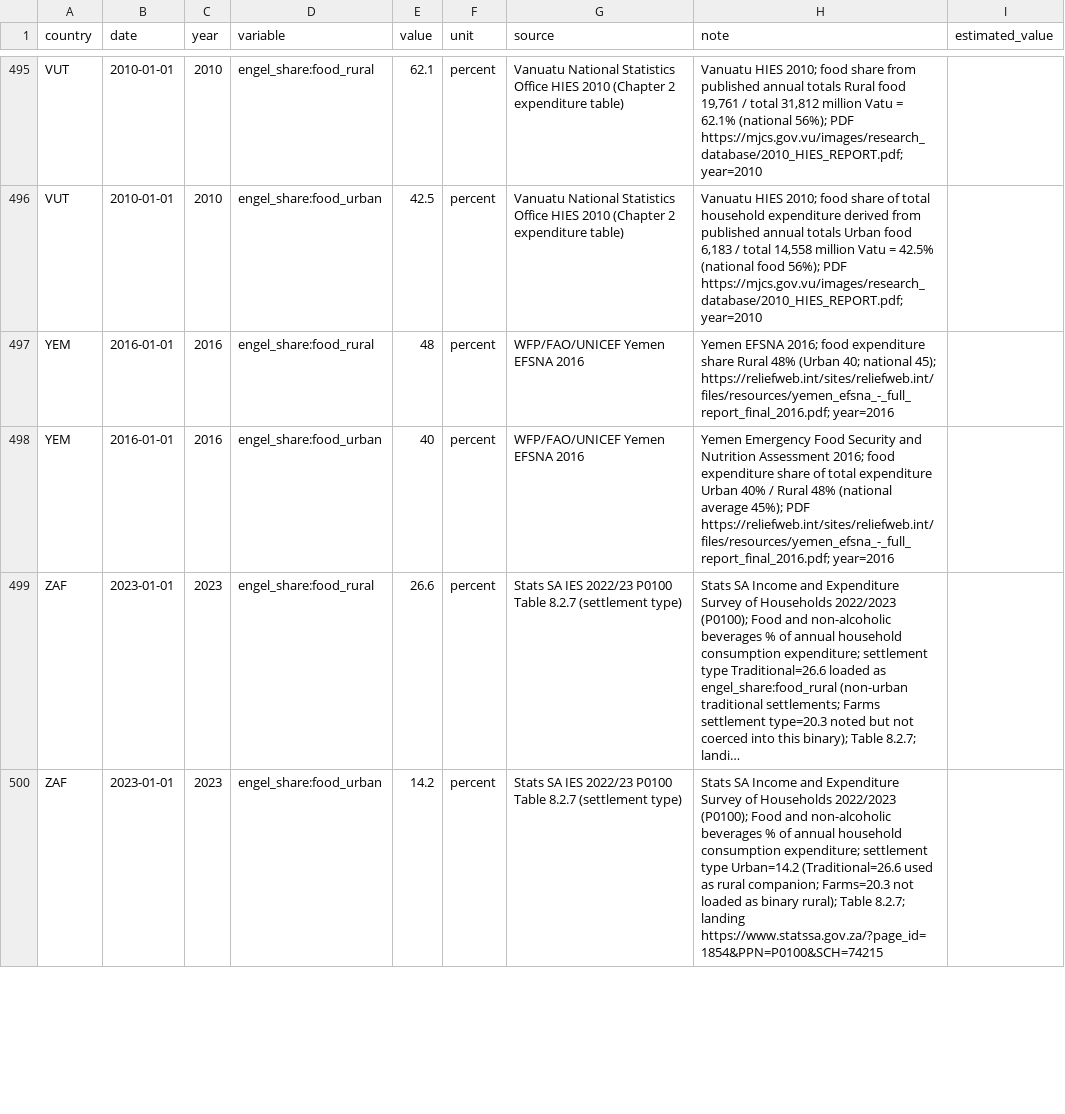
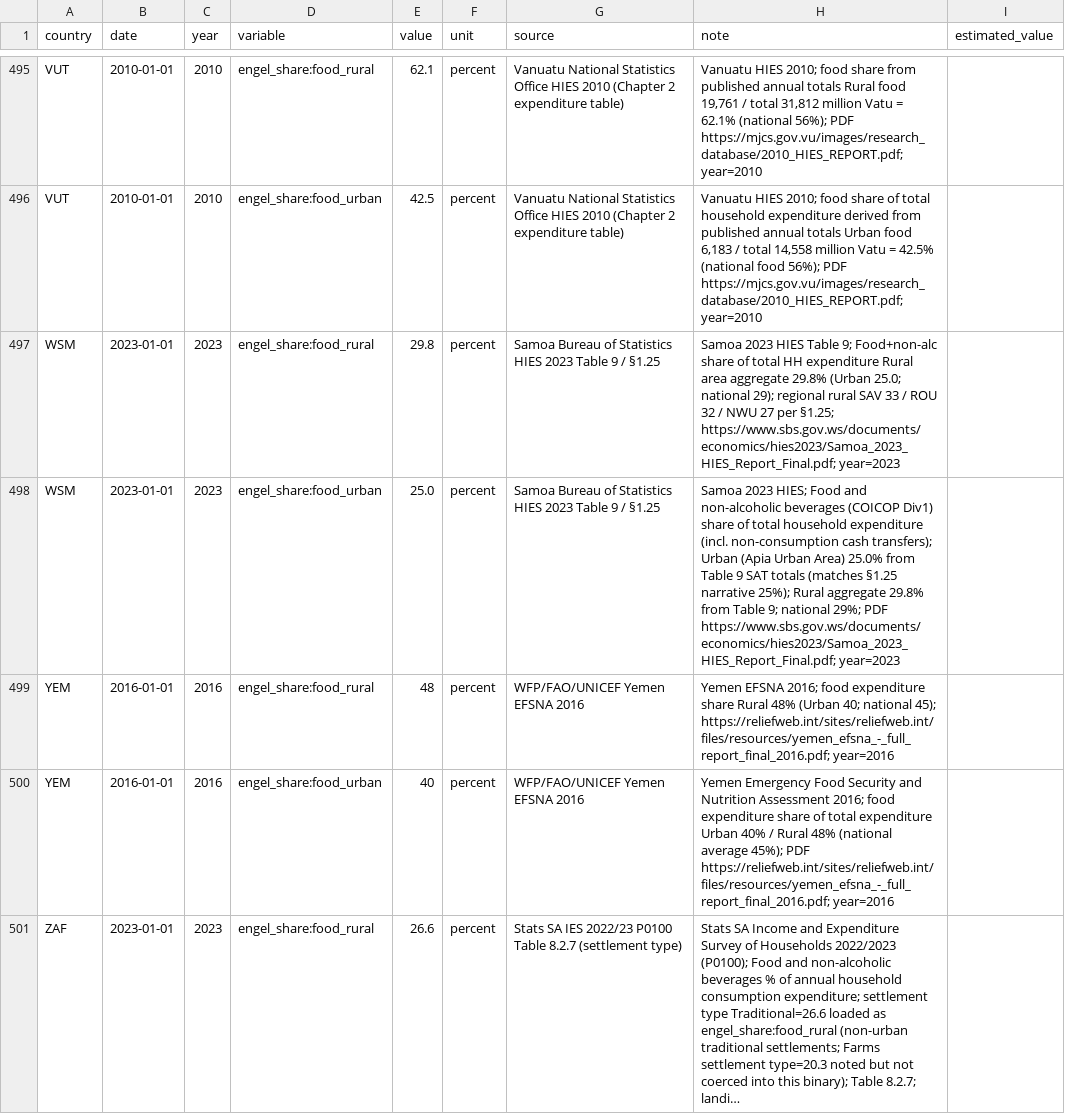
Before and after one commit to myon-bioinformatics/Aoi, a CSV file: research/staple-price-survey/adjacent_food_share_urban_rural/adjacent_food_share_urban_rural_vertical.csv, drawn as a sheet; only a part is shown, gaps mark what is left out; the shorter side is filled out with more unchanged rows; long unchanged cells end in …; the diff names each change by its address in the sheet, - before the commit and + after, or states it on an @@ line.

Commit message:
research(staple-price-survey): WSM HIES 2023 urban-rural food share
Samoa HIES 2023 Table 9 food+non-alc Urban 25.0 / Rural 29.8.

```diff
--- a/research/staple-price-survey/adjacent_food_share_urban_rural/adjacent_food_share_urban_rural_vertical.csv
+++ b/research/staple-price-survey/adjacent_food_share_urban_rural/adjacent_food_share_urban_rural_vertical.csv
+row 497: WSM | 2023-01-01 | 2023 | engel_share:food_rural | 29.8 | percent | Samoa Bureau of Statistics HIES 2023 Table 9 / §1.25 | Samoa 2023 HIES Table 9; Food+non-alc share of total HH expenditure Rural area aggregate 29.8% (Urban 25.0; national 29); regional rural SAV 33 / ROU 32 / NWU 27 per §1.25; https://www.sbs.gov.ws/documents/economics/hies2023/Samoa_2023_HIES_Report_Final.pdf; year=2023
+row 498: WSM | 2023-01-01 | 2023 | engel_share:food_urban | 25.0 | percent | Samoa Bureau of Statistics HIES 2023 Table 9 / §1.25 | Samoa 2023 HIES; Food and non-alcoholic beverages (COICOP Div1) share of total household expenditure (incl. non-consumption cash transfers); Urban (Apia Urban Area) 25.0% from Table 9 SAT totals (matches §1.25 narrative 25%); Rural aggregate 29.8% from Table 9; national 29%; PDF https://www.sbs.gov.ws/documents/economics/hies2023/Samoa_2023_HIES_Report_Final.pdf; year=2023
```
Also changed, not shown: research/staple-price-survey/adjacent_food_share_urban_rural/_coverage_by_country.csv, 3 other files.
